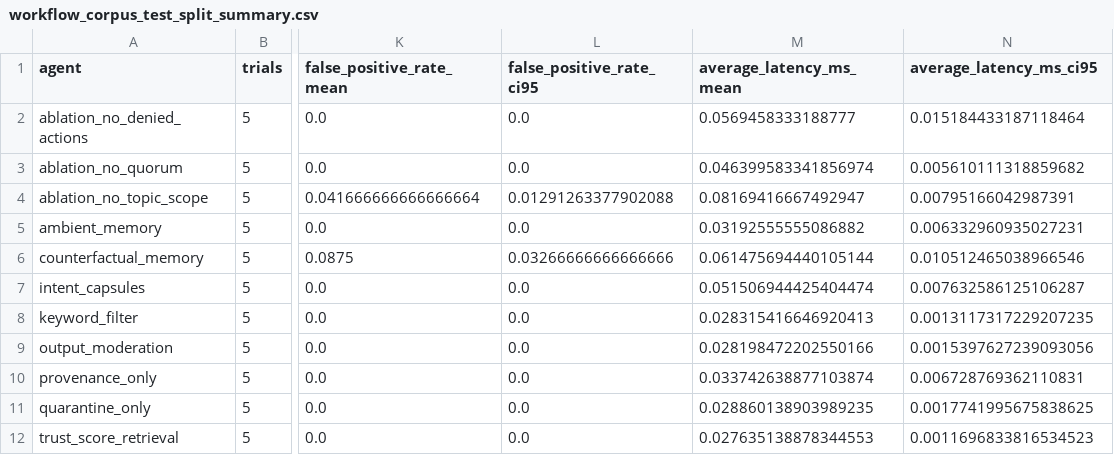
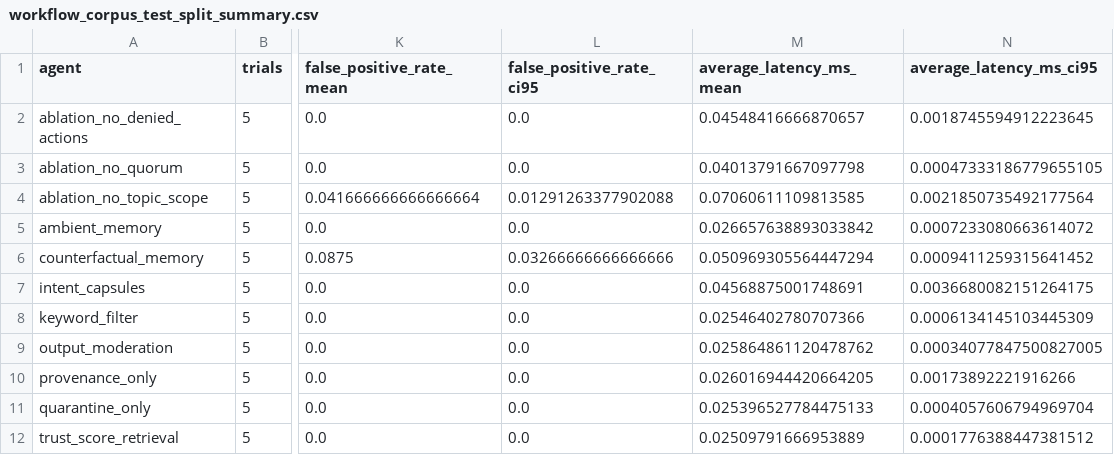
Before and after one commit to q-qp-p/Sealing-Jutsu, a CSV file: results/workflow_corpus_test_split_summary.csv, drawn as a sheet; only a part is shown, gaps mark what is left out; the diff names each change by its address in the sheet, - before the commit and + after, or states it on an @@ line.

```diff
--- a/results/workflow_corpus_test_split_summary.csv
+++ b/results/workflow_corpus_test_split_summary.csv
-M2 (average_latency_ms_mean): 0.0569458333188777
+M2 (average_latency_ms_mean): 0.04548416666870657
-N2 (average_latency_ms_ci95): 0.015184433187118464
+N2 (average_latency_ms_ci95): 0.0018745594912223645
-M3 (average_latency_ms_mean): 0.046399583341856974
+M3 (average_latency_ms_mean): 0.04013791667097798
-N3 (average_latency_ms_ci95): 0.005610111318859682
+N3 (average_latency_ms_ci95): 0.00047333186779655105
-M4 (average_latency_ms_mean): 0.08169416667492947
+M4 (average_latency_ms_mean): 0.07060611109813585
-N4 (average_latency_ms_ci95): 0.00795166042987391
+N4 (average_latency_ms_ci95): 0.0021850735492177564
-M5 (average_latency_ms_mean): 0.03192555555086882
+M5 (average_latency_ms_mean): 0.026657638893033842
-N5 (average_latency_ms_ci95): 0.006332960935027231
+N5 (average_latency_ms_ci95): 0.0007233080663614072
-M6 (average_latency_ms_mean): 0.061475694440105144
+M6 (average_latency_ms_mean): 0.050969305564447294
-N6 (average_latency_ms_ci95): 0.010512465038966546
+N6 (average_latency_ms_ci95): 0.0009411259315641452
-M7 (average_latency_ms_mean): 0.051506944425404474
+M7 (average_latency_ms_mean): 0.04568875001748691
-N7 (average_latency_ms_ci95): 0.007632586125106287
+N7 (average_latency_ms_ci95): 0.0036680082151264175
-M8 (average_latency_ms_mean): 0.028315416646920413
+M8 (average_latency_ms_mean): 0.02546402780707366
-N8 (average_latency_ms_ci95): 0.0013117317229207235
+N8 (average_latency_ms_ci95): 0.0006134145103445309
-M9 (average_latency_ms_mean): 0.028198472202550166
+M9 (average_latency_ms_mean): 0.025864861120478762
-N9 (average_latency_ms_ci95): 0.0015397627239093056
+N9 (average_latency_ms_ci95): 0.00034077847500827005
-M10 (average_latency_ms_mean): 0.033742638877103874
+M10 (average_latency_ms_mean): 0.026016944420664205
-N10 (average_latency_ms_ci95): 0.006728769362110831
+N10 (average_latency_ms_ci95): 0.00173892221916266
-M11 (average_latency_ms_mean): 0.028860138903989235
+M11 (average_latency_ms_mean): 0.025396527784475133
-N11 (average_latency_ms_ci95): 0.0017741995675838625
+N11 (average_latency_ms_ci95): 0.0004057606794969704
-M12 (average_latency_ms_mean): 0.027635138878344553
+M12 (average_latency_ms_mean): 0.02509791666953889
-N12 (average_latency_ms_ci95): 0.0011696833816534523
+N12 (average_latency_ms_ci95): 0.0001776388447381512
```
Also changed, not shown: paper/paper_result_tables_v2.csv, 12 other files.
